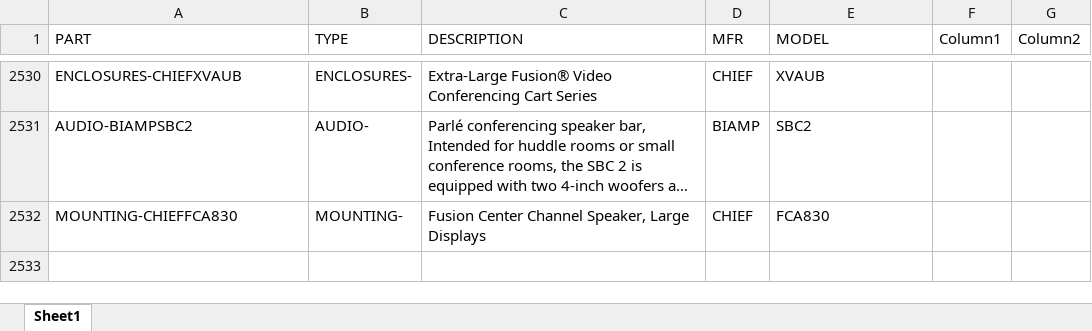
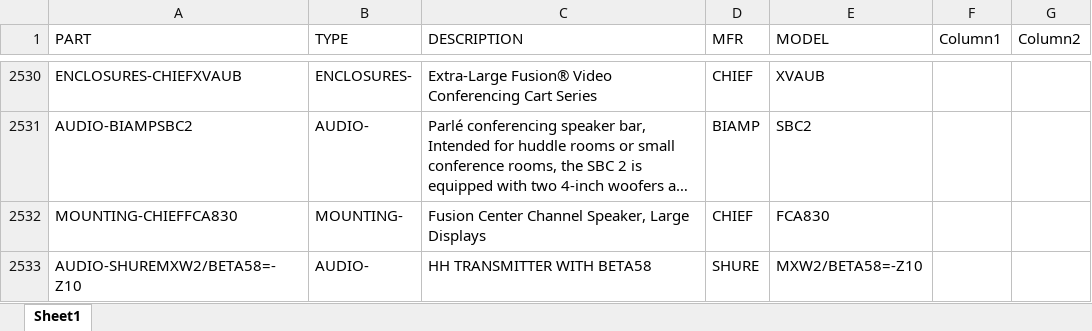
Before and after one commit to bruceb85/av_equipment_list, an Excel workbook: MASTER AV PRICING.xlsx, sheet Sheet1, drawn as a sheet; only a part is shown, gaps mark what is left out; long unchanged cells end in …; values as stored, in another font and other column widths than the file's, no borders; conditional formats and table styles not drawn; the diff names each change by its address in the sheet, - before the commit and + after, or states it on an @@ line.

```diff
--- a/MASTER AV PRICING.xlsx (sheet Sheet1)
+++ b/MASTER AV PRICING.xlsx (sheet Sheet1)
+row 2533: AUDIO-SHUREMXW2/BETA58=-Z10 | AUDIO- | HH TRANSMITTER WITH BETA58 | SHURE | MXW2/BETA58=-Z10
```
Also changed, not shown: 2 other files.
